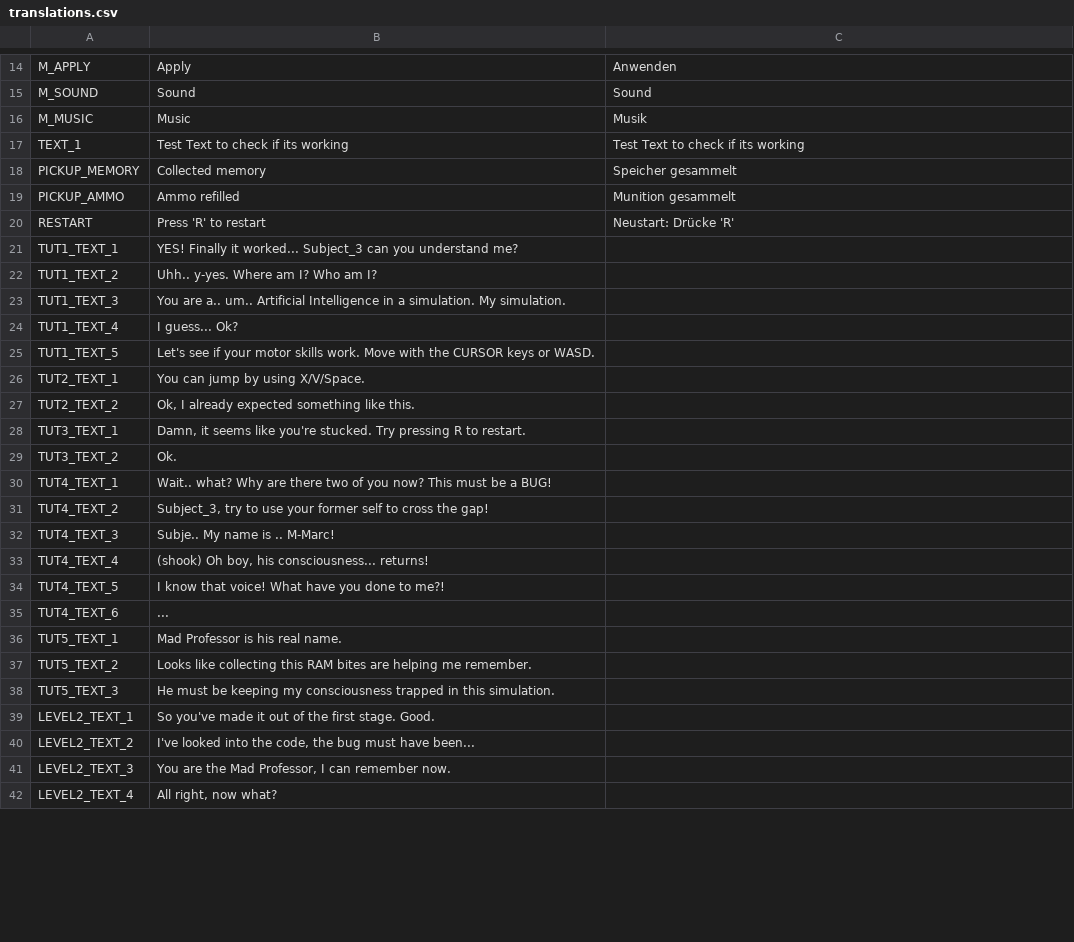
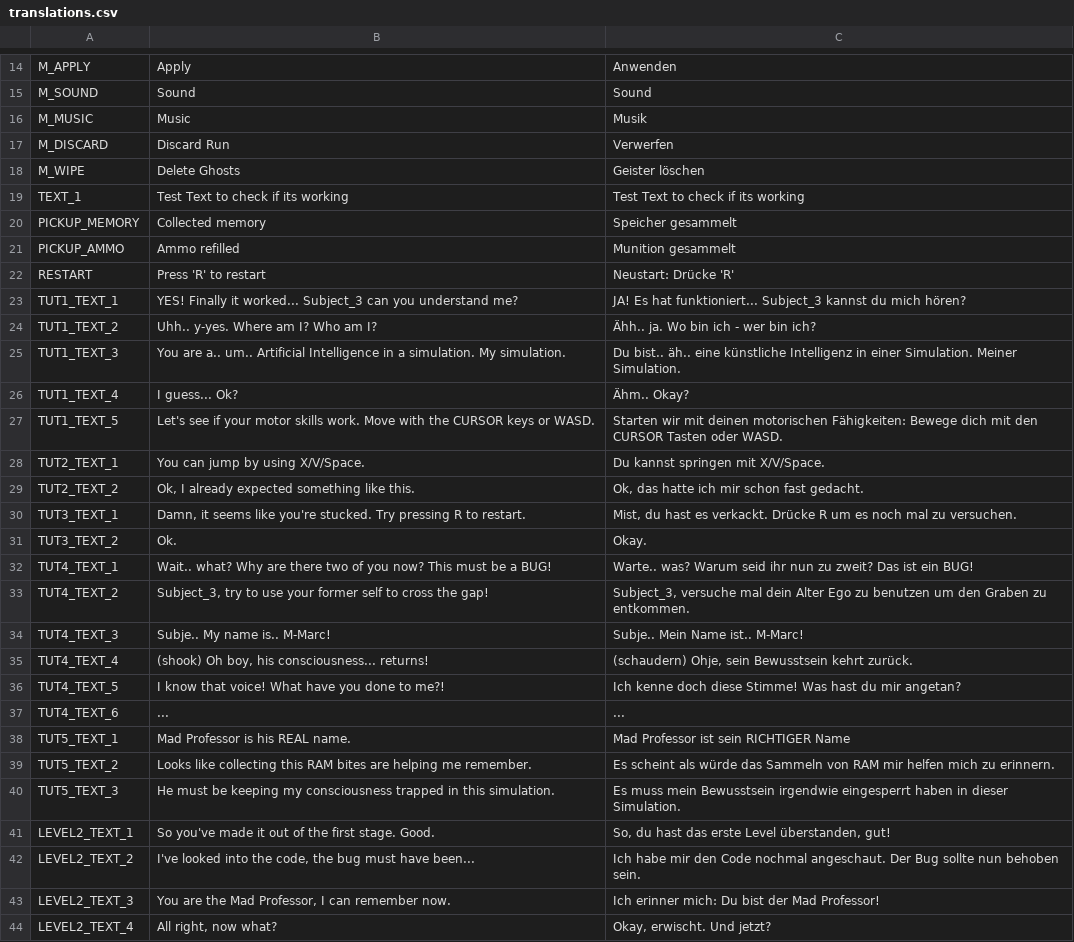
Before and after one commit to NimbleBeasts/NbGameOff2021, a CSV file: Localization/translations.csv, drawn as a sheet; only a part is shown, gaps mark what is left out; the diff covers the shown part only.

Commit message:
translation updates

```diff
--- a/Localization/translations.csv
+++ b/Localization/translations.csv
@@ -16,2 +16,4 @@ M_SOUND,"Sound","Sound"
 M_MUSIC,"Music","Musik"
+M_DISCARD,"Discard Run","Verwerfen"
+M_WIPE,"Delete Ghosts","Geister löschen"
 TEXT_1,"Test Text to check if its working","Test Text to check if its working"
@@ -20,23 +22,23 @@ PICKUP_AMMO,"Ammo refilled","Munition gesammelt"
 RESTART,"Press 'R' to restart","Neustart: Drücke 'R'"
-TUT1_TEXT_1,"YES! Finally it worked... Subject_3 can you understand me?",""
-TUT1_TEXT_2,"Uhh.. y-yes. Where am I? Who am I?",""
-TUT1_TEXT_3,"You are a.. um.. Artificial Intelligence in a simulation. My simulation.",""
-TUT1_TEXT_4,"I guess... Ok?",""
-TUT1_TEXT_5,"Let's see if your motor skills work. Move with the CURSOR keys or WASD.",""
-TUT2_TEXT_1,"You can jump by using X/V/Space.",""
-TUT2_TEXT_2,"Ok, I already expected something like this.",""
-TUT3_TEXT_1,"Damn, it seems like you're stucked. Try pressing R to restart.",""
-TUT3_TEXT_2,"Ok.",""
-TUT4_TEXT_1,"Wait.. what? Why are there two of you now? This must be a BUG!",""
-TUT4_TEXT_2,"Subject_3, try to use your former self to cross the gap!",""
-TUT4_TEXT_3,"Subje.. My name is .. M-Marc!",""
-TUT4_TEXT_4,"(shook) Oh boy, his consciousness... returns!",""
-TUT4_TEXT_5,"I know that voice! What have you done to me?!",""
-TUT4_TEXT_6,"...",""
-TUT5_TEXT_1,"Mad Professor is his real name.",""
-TUT5_TEXT_2,"Looks like collecting this RAM bites are helping me remember.",""
-TUT5_TEXT_3,"He must be keeping my consciousness trapped in this simulation.",""
-LEVEL2_TEXT_1,"So you've made it out of the first stage. Good.",""
-LEVEL2_TEXT_2,"I've looked into the code, the bug must have been...",""
-LEVEL2_TEXT_3,"You are the Mad Professor, I can remember now.",""
-LEVEL2_TEXT_4,"All right, now what?",""
+TUT1_TEXT_1,"YES! Finally it worked... Subject_3 can you understand me?","JA! Es hat funktioniert... Subject_3 kannst du mich hören?"
+TUT1_TEXT_2,"Uhh.. y-yes. Where am I? Who am I?","Ähh.. ja. Wo bin ich - wer bin ich?"
+TUT1_TEXT_3,"You are a.. um.. Artificial Intelligence in a simulation. My simulation.","Du bist.. äh.. eine künstliche Intelligenz in einer Simulation. Meiner Simulation."
+TUT1_TEXT_4,"I guess... Ok?","Ähm.. Okay?"
+TUT1_TEXT_5,"Let's see if your motor skills work. Move with the CURSOR keys or WASD.","Starten wir mit deinen motorischen Fähigkeiten: Bewege dich mit den CURSOR Tasten oder WASD."
+TUT2_TEXT_1,"You can jump by using X/V/Space.","Du kannst springen mit X/V/Space."
+TUT2_TEXT_2,"Ok, I already expected something like this.","Ok, das hatte ich mir schon fast gedacht."
+TUT3_TEXT_1,"Damn, it seems like you're stucked. Try pressing R to restart.","Mist, du hast es verkackt. Drücke R um es noch mal zu versuchen."
+TUT3_TEXT_2,"Ok.","Okay."
+TUT4_TEXT_1,"Wait.. what? Why are there two of you now? This must be a BUG!","Warte.. was? Warum seid ihr nun zu zweit? Das ist ein BUG!"
+TUT4_TEXT_2,"Subject_3, try to use your former self to cross the gap!","Subject_3, versuche mal dein Alter Ego zu benutzen um den Graben zu entkommen."
+TUT4_TEXT_3,"Subje.. My name is.. M-Marc!","Subje.. Mein Name ist.. M-Marc!"
+TUT4_TEXT_4,"(shook) Oh boy, his consciousness... returns!","(schaudern) Ohje, sein Bewusstsein kehrt zurück."
+TUT4_TEXT_5,"I know that voice! What have you done to me?!","Ich kenne doch diese Stimme! Was hast du mir angetan?"
+TUT4_TEXT_6,"...","..."
+TUT5_TEXT_1,"Mad Professor is his REAL name.","Mad Professor ist sein RICHTIGER Name"
+TUT5_TEXT_2,"Looks like collecting this RAM bites are helping me remember.","Es scheint als würde das Sammeln von RAM mir helfen mich zu erinnern."
+TUT5_TEXT_3,"He must be keeping my consciousness trapped in this simulation.","Es muss mein Bewusstsein irgendwie eingesperrt haben in dieser Simulation."
+LEVEL2_TEXT_1,"So you've made it out of the first stage. Good.","So, du hast das erste Level überstanden, gut!"
+LEVEL2_TEXT_2,"I've looked into the code, the bug must have been...","Ich habe mir den Code nochmal angeschaut. Der Bug sollte nun behoben sein."
+LEVEL2_TEXT_3,"You are the Mad Professor, I can remember now.","Ich erinner mich: Du bist der Mad Professor!"
+LEVEL2_TEXT_4,"All right, now what?","Okay, erwischt. Und jetzt?"
```
Also changed, not shown: 18 edited cells elsewhere in this file, 4 other files.
